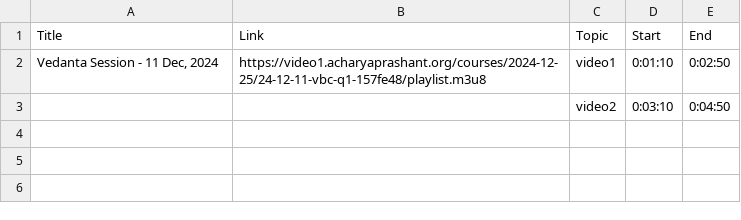
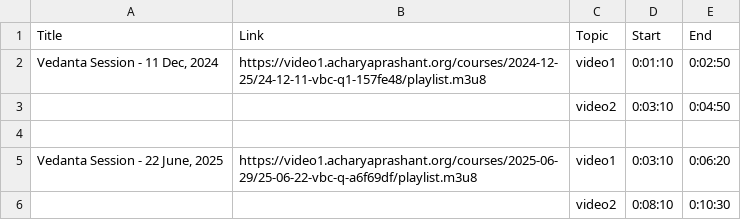
Before and after one commit to rdpadvait/onboarding, a CSV file: input.csv, drawn as a sheet; the diff names each change by its address in the sheet, - before the commit and + after, or states it on an @@ line.

```diff
--- a/input.csv
+++ b/input.csv
+row 4: (empty)
+row 5: Vedanta Session - 22 June, 2025 | https://video1.acharyaprashant.org/courses/2025-06-29/25-06-22-vbc-q-a6f69df/playlist.m3u8 | video1 | 0:03:10 | 0:06:20
+row 6:  |  | video2 | 0:08:10 | 0:10:30
```
Also changed, not shown: input-old.csv, 3 other files.
